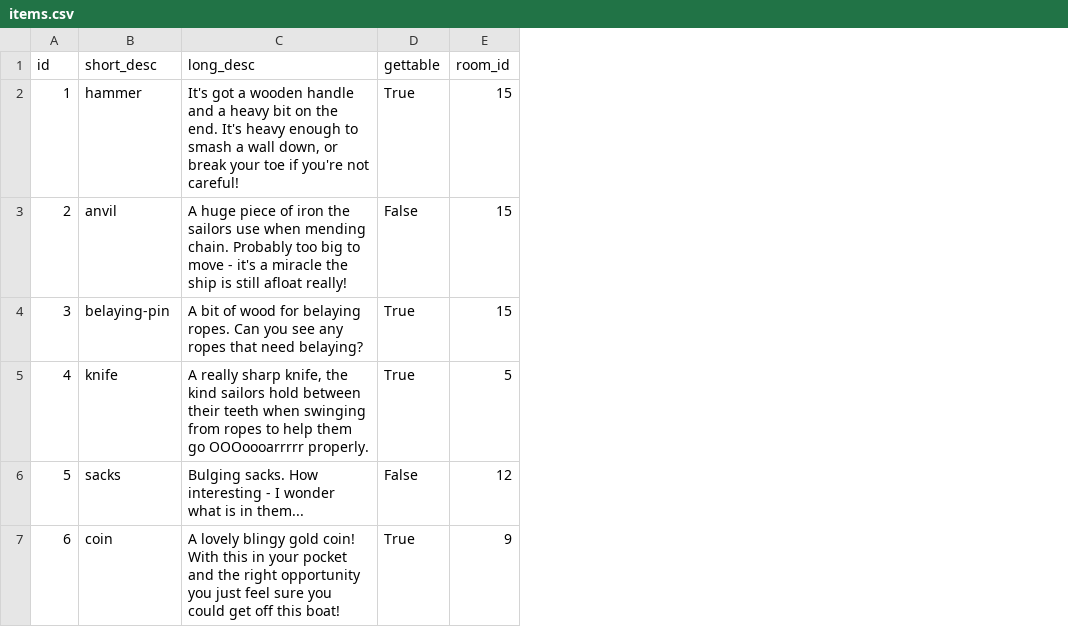
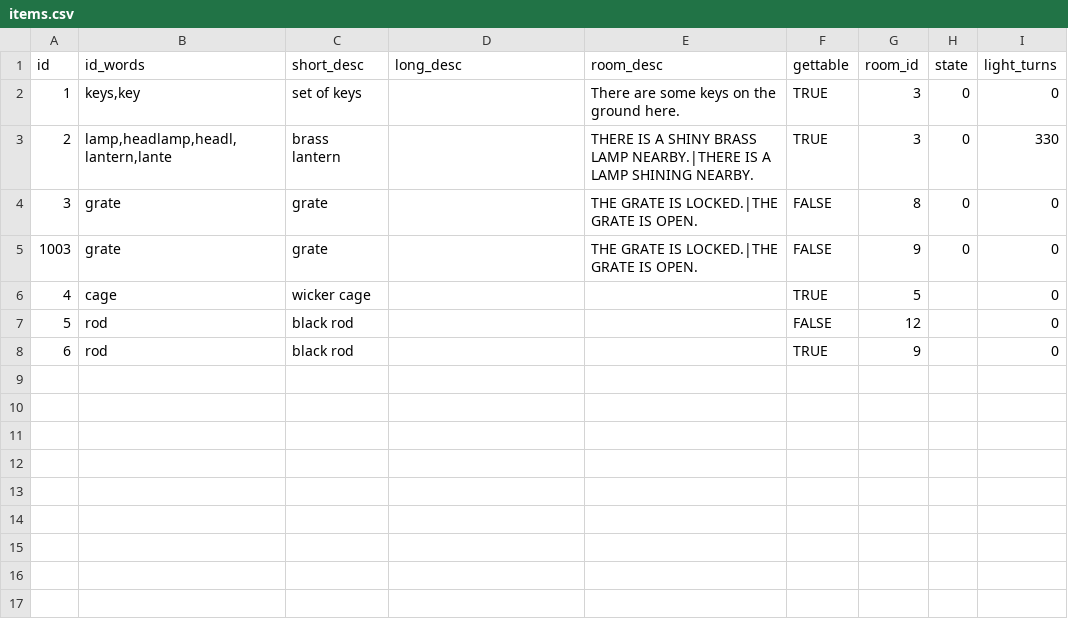
Before and after one commit to ICTSoEasy/text-based-adventure-game, a CSV file: items.csv, drawn as a sheet; addresses are those after the commit; the diff names each change by its address in the sheet, - before the commit and + after, or states it on an @@ line.

```diff
--- a/items.csv
+++ b/items.csv
+column B (id_words), rows 2-4: keys,key | lamp,headlamp,headl,lantern,lante | grate; rows 6-8: cage | rod | rod
+column E (room_desc), rows 2-4: There are some keys on the ground here. | THERE IS A SHINY BRASS LAMP NEARBY.|THERE IS A LAMP SHINING NEARBY. | THE GRATE IS LOCKED.|THE GRATE IS OPEN.
+column H (state), rows 2-4: all 0
+column I (light_turns), rows 2-4: 0 | 330 | 0; rows 6-8: all 0
-C2 (short_desc): hammer
+C2 (short_desc): set of keys
-D2 (long_desc): It's got a wooden handle and a heavy bit on the end. It's heavy enough to smash a wall down, or break your toe if you're not careful!
+D2 (long_desc): (empty)
-F2 (gettable): True
+F2 (gettable): TRUE
-G2:G3 (room_id): 15
+G2:G3 (room_id): 3
-C3 (short_desc): anvil
+C3 (short_desc): brass lantern
-D3 (long_desc): A huge piece of iron the sailors use when mending chain. Probably too big to move - it's a miracle the ship is still afloat really!
+D3 (long_desc): (empty)
-F3 (gettable): False
+F3 (gettable): TRUE
-C4 (short_desc): belaying-pin
+C4 (short_desc): grate
-D4 (long_desc): A bit of wood for belaying ropes. Can you see any ropes that need belaying?
+D4 (long_desc): (empty)
-F4 (gettable): True
+F4 (gettable): FALSE
-G4 (room_id): 15
+G4 (room_id): 8
+row 5: 1003 | grate | grate |  | THE GRATE IS LOCKED.|THE GRATE IS OPEN. | FALSE | 9 | 0 | 0
-C6 (short_desc): knife
+C6 (short_desc): wicker cage
-D6 (long_desc): A really sharp knife, the kind sailors hold between their teeth when swinging from ropes to help them go OOOoooarrrrr properly.
+D6 (long_desc): (empty)
-F6 (gettable): True
+F6 (gettable): TRUE
-C7 (short_desc): sacks
+C7 (short_desc): black rod
-D7 (long_desc): Bulging sacks. How interesting - I wonder what is in them...
+D7 (long_desc): (empty)
-F7 (gettable): False
+F7 (gettable): FALSE
-C8 (short_desc): coin
+C8 (short_desc): black rod
-D8 (long_desc): A lovely blingy gold coin! With this in your pocket and the right opportunity you just feel sure you could get off this boat!
+D8 (long_desc): (empty)
-F8 (gettable): True
+F8 (gettable): TRUE
```
Also changed, not shown: messages.csv, puzzles.csv, 45 other files.
